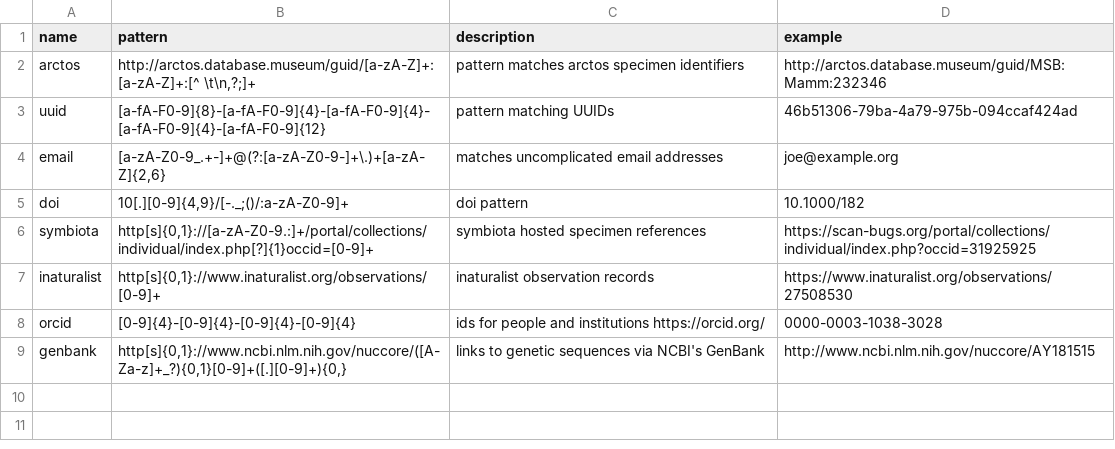
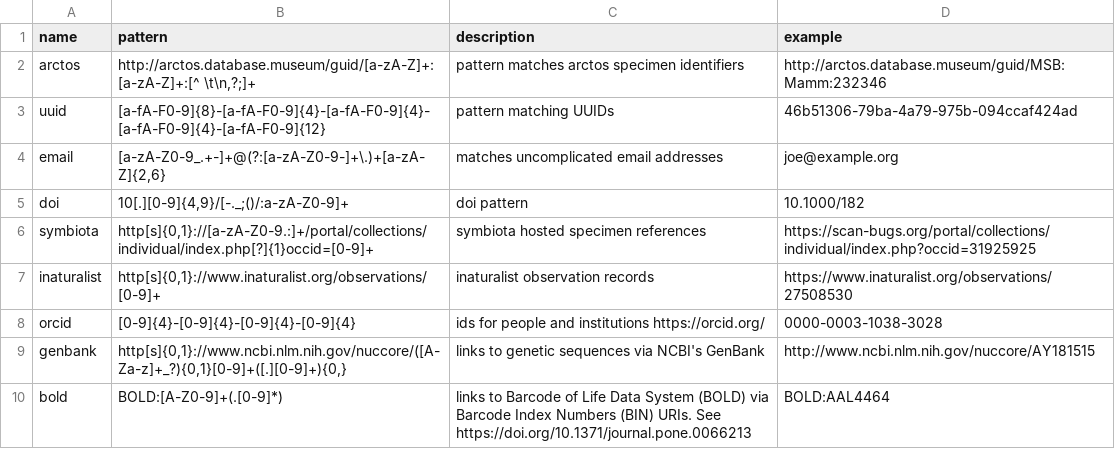
Before and after one commit to bio-guoda/preston-identifier-registry, a TSV file: registry.tsv, drawn as a sheet.

Commit message:
add bold identifier

```diff
--- a/registry.tsv
+++ b/registry.tsv
@@ -9 +9,2 @@ orcid	[0-9]{4}-[0-9]{4}-[0-9]{4}-[0-9]{4}	ids for people and institutions https:
 genbank	http[s]{0,1}://www.ncbi.nlm.nih.gov/nuccore/([A-Za-z]+_?){0,1}[0-9]+([.][0-9]+){0,}	links to genetic sequences via NCBI's GenBank	http://www.ncbi.nlm.nih.gov/nuccore/AY181515
+bold	BOLD:[A-Z0-9]+(.[0-9]*)	links to Barcode of Life Data System (BOLD) via Barcode Index Numbers (BIN) URIs. See https://doi.org/10.1371/journal.pone.0066213	BOLD:AAL4464
```
